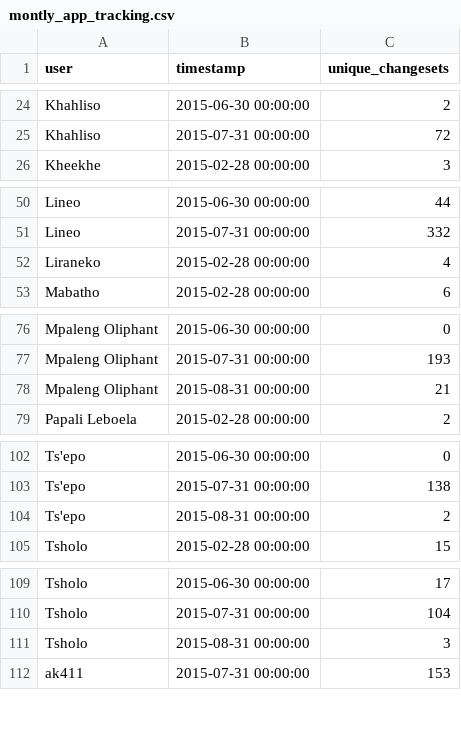
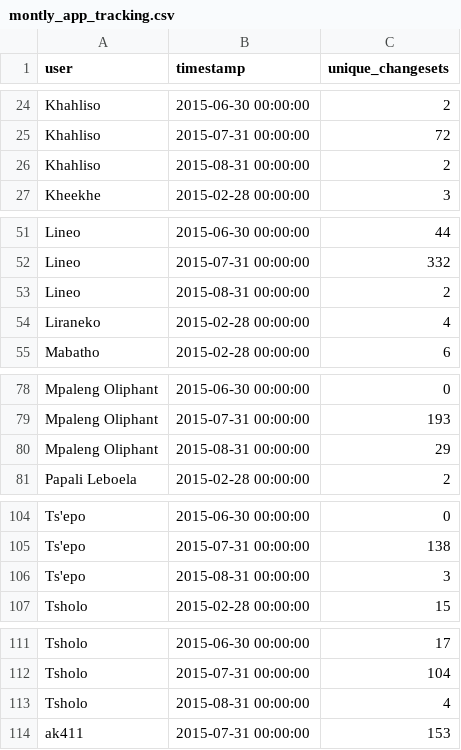
Before and after one commit to rustyb/osm-meta-util, a CSV file: montly_app_tracking.csv, drawn as a sheet; only a part is shown, gaps mark what is left out.

```diff
--- a/montly_app_tracking.csv
+++ b/montly_app_tracking.csv
@@ -25,2 +25,3 @@ Khahliso,2015-06-30 00:00:00,2
 Khahliso,2015-07-31 00:00:00,72
+Khahliso,2015-08-31 00:00:00,2
 Kheekhe,2015-02-28 00:00:00,3
@@ -51,2 +52,3 @@ Lineo,2015-06-30 00:00:00,44
 Lineo,2015-07-31 00:00:00,332
+Lineo,2015-08-31 00:00:00,2
 Liraneko,2015-02-28 00:00:00,4
@@ -77,3 +79,3 @@ Mpaleng Oliphant,2015-06-30 00:00:00,0
 Mpaleng Oliphant,2015-07-31 00:00:00,193
-Mpaleng Oliphant,2015-08-31 00:00:00,21
+Mpaleng Oliphant,2015-08-31 00:00:00,29
 Papali Leboela,2015-02-28 00:00:00,2
@@ -103,3 +105,3 @@ Ts'epo,2015-06-30 00:00:00,0
 Ts'epo,2015-07-31 00:00:00,138
-Ts'epo,2015-08-31 00:00:00,2
+Ts'epo,2015-08-31 00:00:00,3
 Tsholo,2015-02-28 00:00:00,15
@@ -110,3 +112,3 @@ Tsholo,2015-06-30 00:00:00,17
 Tsholo,2015-07-31 00:00:00,104
-Tsholo,2015-08-31 00:00:00,3
+Tsholo,2015-08-31 00:00:00,4
 ak411,2015-07-31 00:00:00,153
```
Also changed, not shown: app_total_edits_by_type.csv, 4 other files.
